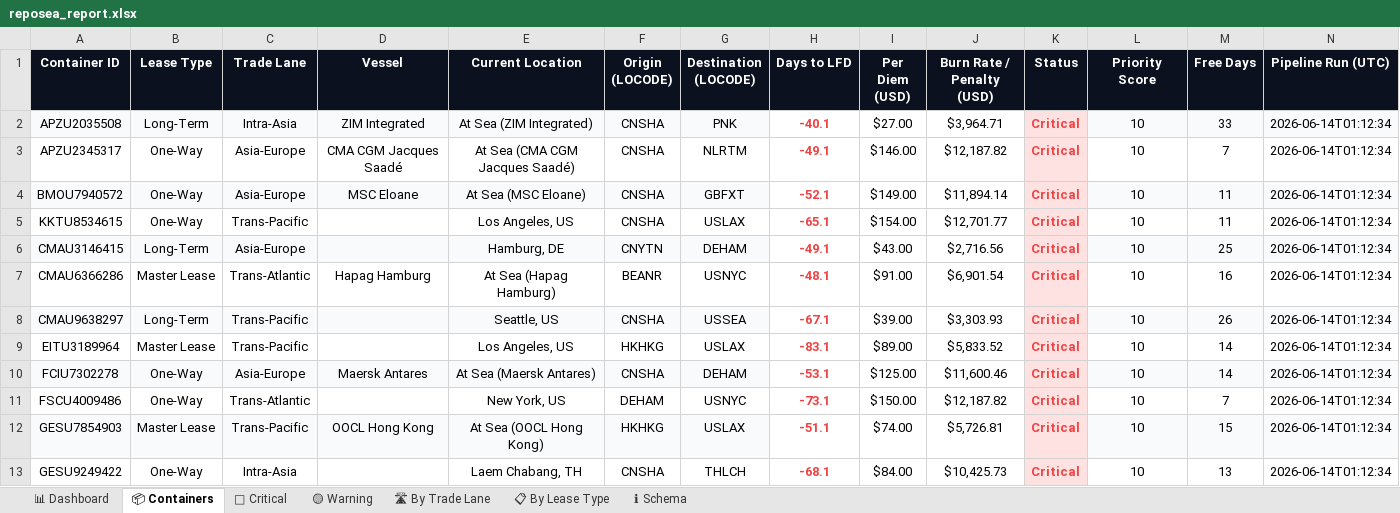
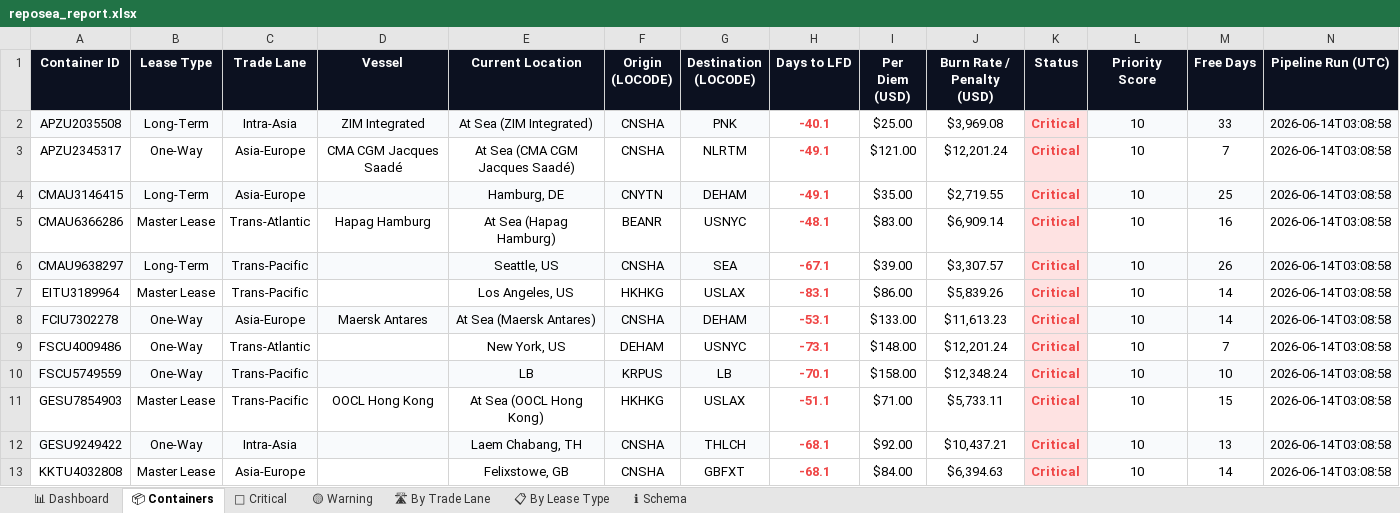
Before and after one commit to rahulmistry18/Reposea_container_optimizer, an Excel workbook: data/exports/reposea_report.xlsx, sheet 📦 Containers, drawn as a sheet; only a part is shown; values as stored, in another font and other column widths than the file's, no borders; table styles not drawn; removed rows and columns are numbered as before the commit, all else as after; the diff covers the shown part only; the diff names each change by its address in the sheet, - before the commit and + after, or states it on an @@ line.

Commit message:
chore(data): pipeline run 2026-06-13T19:08:59Z [skip ci]

```diff
--- a/data/exports/reposea_report.xlsx (sheet 📦 Containers)
+++ b/data/exports/reposea_report.xlsx (sheet 📦 Containers)
-I2 (Per Diem (USD)): $27.00
+I2 (Per Diem (USD)): $25.00
-J2 (Burn Rate / Penalty (USD)): $3,964.71
+J2 (Burn Rate / Penalty (USD)): $3,969.08
-N2:N3 (Pipeline Run (UTC)): 2026-06-14T01:12:34
+N2:N3 (Pipeline Run (UTC)): 2026-06-14T03:08:58
-I3 (Per Diem (USD)): $146.00
+I3 (Per Diem (USD)): $121.00
-J3 (Burn Rate / Penalty (USD)): $12,187.82
+J3 (Burn Rate / Penalty (USD)): $12,201.24
-row 4: BMOU7940572 | One-Way | Asia-Europe | MSC Eloane | At Sea (MSC Eloane) | CNSHA | GBFXT | -52.1 | $149.00 | $11,894.14 | Critical | 10 | 11 | 2026-06-14T01:12:34
-row 5: KKTU8534615 | One-Way | Trans-Pacific |  | Los Angeles, US | CNSHA | USLAX | -65.1 | $154.00 | $12,701.77 | Critical | 10 | 11 | 2026-06-14T01:12:34
-I4 (Per Diem (USD)): $43.00
+I4 (Per Diem (USD)): $35.00
-J4 (Burn Rate / Penalty (USD)): $2,716.56
+J4 (Burn Rate / Penalty (USD)): $2,719.55
-N4:N9 (Pipeline Run (UTC)): 2026-06-14T01:12:34
+N4:N9 (Pipeline Run (UTC)): 2026-06-14T03:08:58
-I5 (Per Diem (USD)): $91.00
+I5 (Per Diem (USD)): $83.00
-J5 (Burn Rate / Penalty (USD)): $6,901.54
+J5 (Burn Rate / Penalty (USD)): $6,909.14
-G6 (Destination (LOCODE)): USSEA
+G6 (Destination (LOCODE)): SEA
-J6 (Burn Rate / Penalty (USD)): $3,303.93
+J6 (Burn Rate / Penalty (USD)): $3,307.57
-I7 (Per Diem (USD)): $89.00
+I7 (Per Diem (USD)): $86.00
-J7 (Burn Rate / Penalty (USD)): $5,833.52
+J7 (Burn Rate / Penalty (USD)): $5,839.26
-I8 (Per Diem (USD)): $125.00
+I8 (Per Diem (USD)): $133.00
-J8 (Burn Rate / Penalty (USD)): $11,600.46
+J8 (Burn Rate / Penalty (USD)): $11,613.23
-I9 (Per Diem (USD)): $150.00
+I9 (Per Diem (USD)): $148.00
-J9 (Burn Rate / Penalty (USD)): $12,187.82
+J9 (Burn Rate / Penalty (USD)): $12,201.24
+row 10: FSCU5749559 | One-Way | Trans-Pacific |  | LB | KRPUS | LB | -70.1 | $158.00 | $12,348.24 | Critical | 10 | 10 | 2026-06-14T03:08:58
-A11:G11 fill: #F8FAFC
+A11:G11 fill: none
-I11 (Per Diem (USD)): $74.00
+I11 (Per Diem (USD)): $71.00
-J11 (Burn Rate / Penalty (USD)): $5,726.81
+J11 (Burn Rate / Penalty (USD)): $5,733.11
-L11:N11 fill: #F8FAFC
+L11:N11 fill: none
-N11:N12 (Pipeline Run (UTC)): 2026-06-14T01:12:34
+N11:N12 (Pipeline Run (UTC)): 2026-06-14T03:08:58
-A12:G12 fill: none
+A12:G12 fill: #F8FAFC
-I12 (Per Diem (USD)): $84.00
+I12 (Per Diem (USD)): $92.00
-J12 (Burn Rate / Penalty (USD)): $10,425.73
+J12 (Burn Rate / Penalty (USD)): $10,437.21
-L12:N12 fill: none
+L12:N12 fill: #F8FAFC
+row 13: KKTU4032808 | Master Lease | Asia-Europe |  | Felixstowe, GB | CNSHA | GBFXT | -68.1 | $84.00 | $6,394.63 | Critical | 10 | 14 | 2026-06-14T03:08:58
```
Also changed, not shown: 11 added rows, 11 removed rows, 43 edited cells and cell formats elsewhere in this sheet, sheet 🔴 Critical, sheet 🛣 By Trade Lane, sheet 📊 Dashboard, sheet 📋 By Lease Type, 7 other files.
